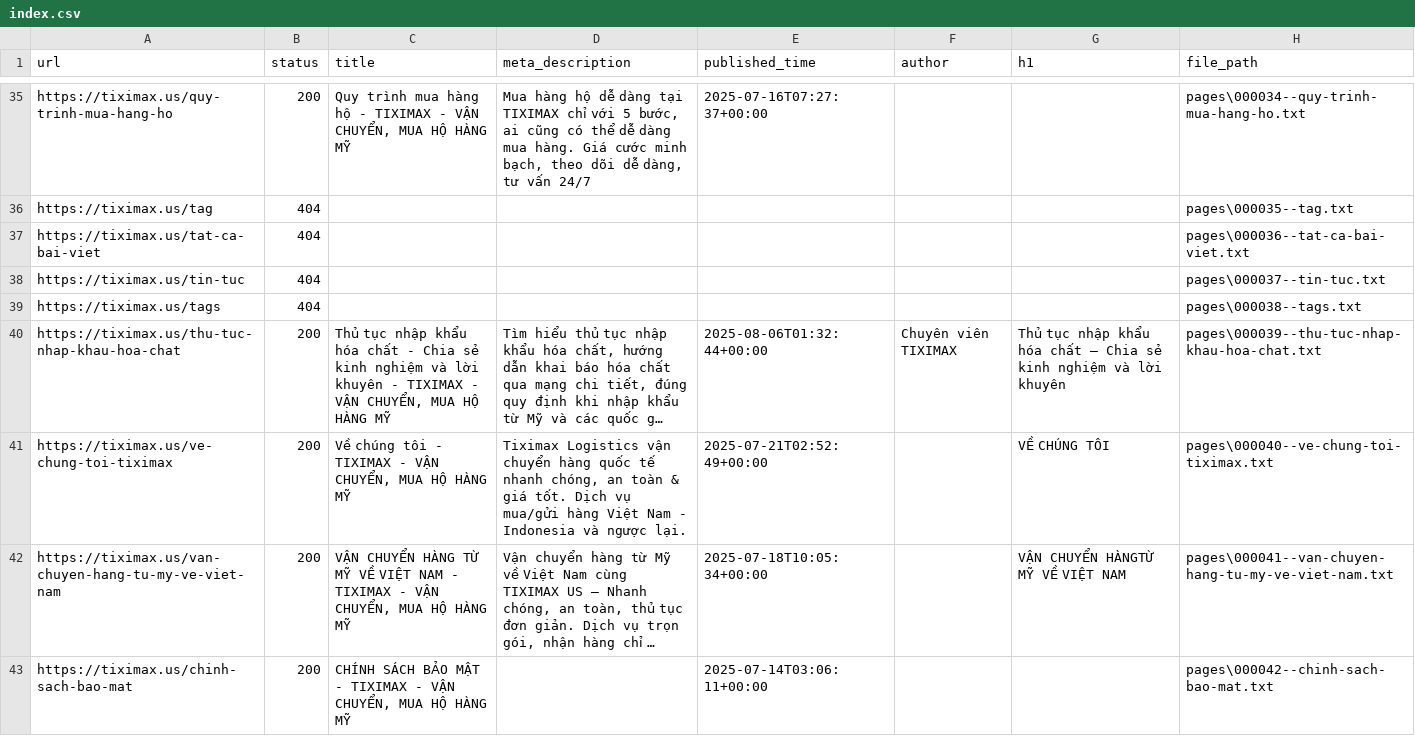
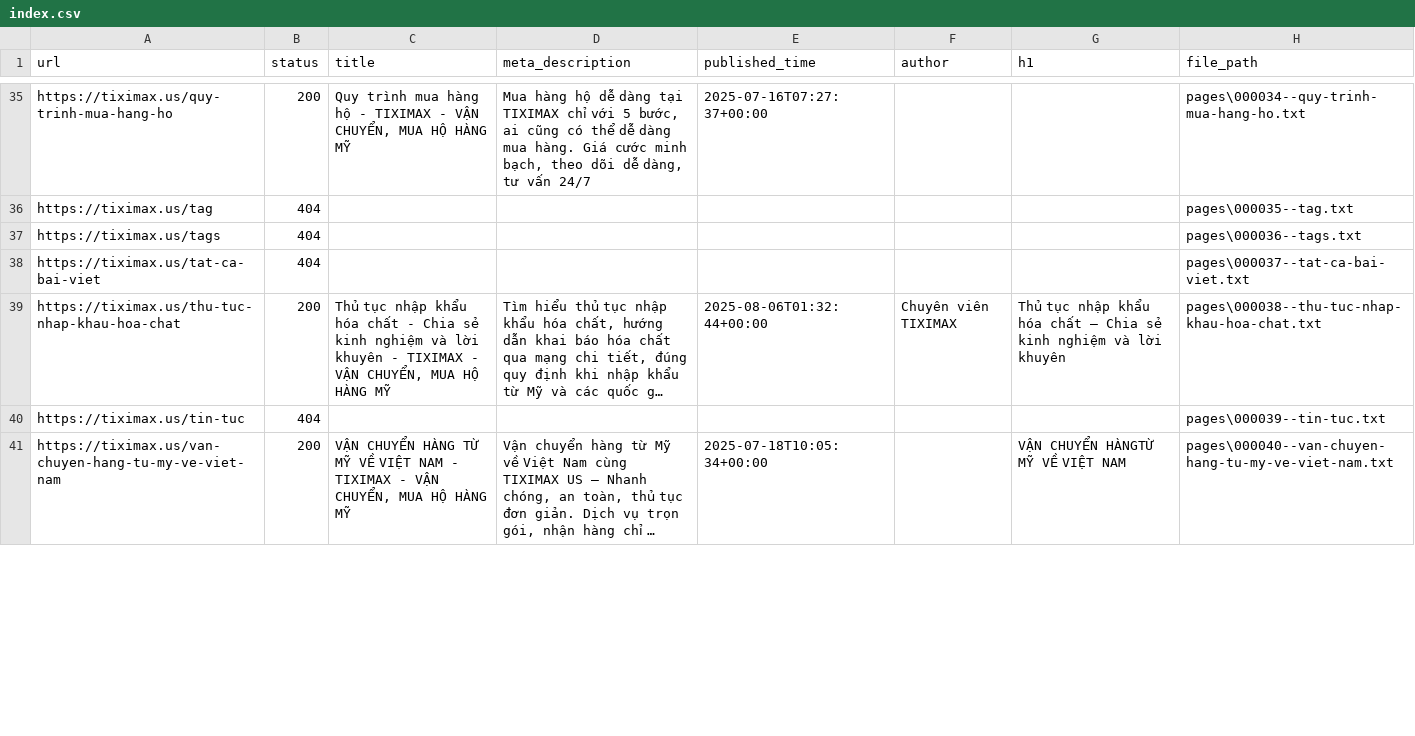
Before and after one commit to PVL-Linh/CHATBOT_RAG_LLM, a CSV file: src/app/Data/Data_All/tiximax.us/index.csv, drawn as a sheet; only a part is shown, gaps mark what is left out; long unchanged cells end in …; removed rows and columns are numbered as before the commit, all else as after; the diff covers the shown part only; the diff names each change by its address in the sheet, - before the commit and + after, or states it on an @@ line.

```diff
--- a/src/app/Data/Data_All/tiximax.us/index.csv
+++ b/src/app/Data/Data_All/tiximax.us/index.csv
+row 37: https://tiximax.us/tags | 404 |  |  |  |  |  | pages\000036--tags.txt
-H38 (file_path): pages\000036--tat-ca-bai-viet.txt
+H38 (file_path): pages\000037--tat-ca-bai-viet.txt
-row 38: https://tiximax.us/tin-tuc | 404 |  |  |  |  |  | pages\000037--tin-tuc.txt
-row 39: https://tiximax.us/tags | 404 |  |  |  |  |  | pages\000038--tags.txt
-H39 (file_path): pages\000039--thu-tuc-nhap-khau-hoa-chat.txt
+H39 (file_path): pages\000038--thu-tuc-nhap-khau-hoa-chat.txt
-row 41: https://tiximax.us/ve-chung-toi-tiximax | 200 | Về chúng tôi - TIXIMAX - VẬN CHUYỂN, MUA HỘ HÀNG MỸ | Tiximax Logistics vận chuyển hàng quốc tế nhanh chóng, an toàn & giá tốt. Dịch vụ mua/gửi hàng Việt Nam - Indonesia và ngược lại. | 2025-07-21T02:52:49+00:00 |  | VỀ CHÚNG TÔI | pages\000040--ve-chung-toi-tiximax.txt
+row 40: https://tiximax.us/tin-tuc | 404 |  |  |  |  |  | pages\000039--tin-tuc.txt
-H41 (file_path): pages\000041--van-chuyen-hang-tu-my-ve-viet-nam.txt
+H41 (file_path): pages\000040--van-chuyen-hang-tu-my-ve-viet-nam.txt
-row 43: https://tiximax.us/chinh-sach-bao-mat | 200 | CHÍNH SÁCH BẢO MẬT - TIXIMAX - VẬN CHUYỂN, MUA HỘ HÀNG MỸ |  | 2025-07-14T03:06:11+00:00 |  |  | pages\000042--chinh-sach-bao-mat.txt
```
Also changed, not shown: 11 added rows, 9 removed rows and 10 edited cells elsewhere in this file, src/app/Data/Data_All/tiximax.net/index.csv, 34 other files.
